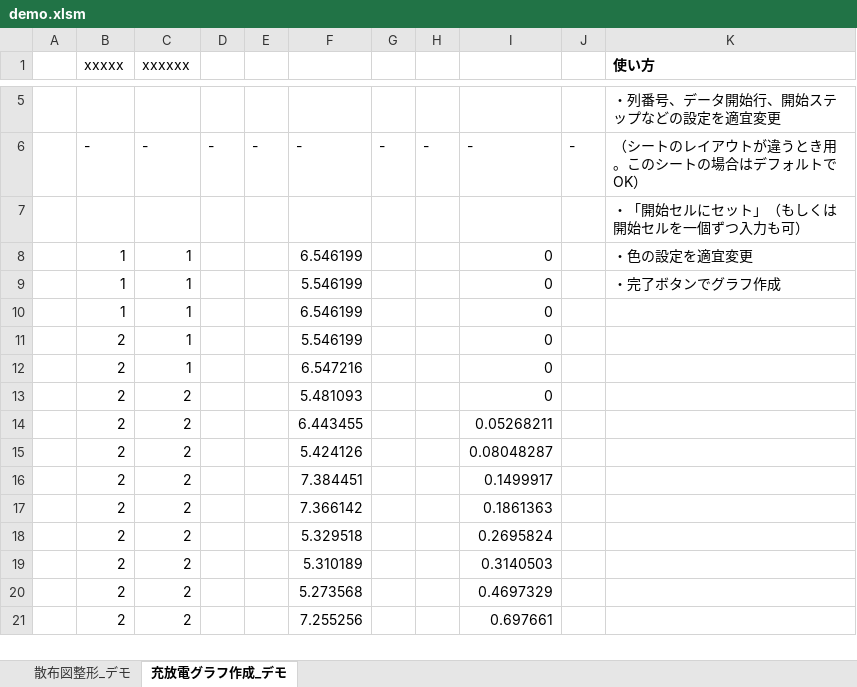
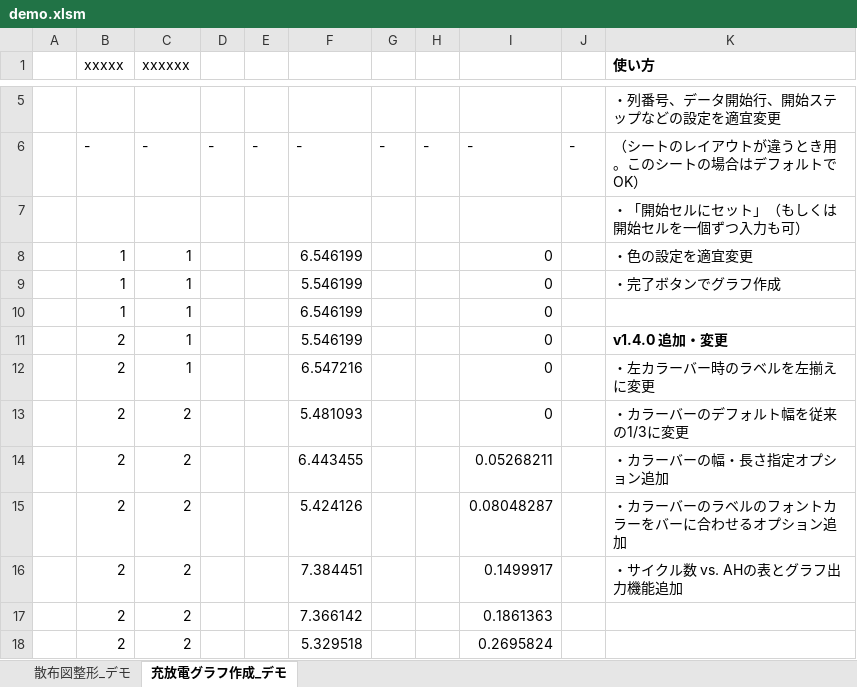
Before and after one commit to mafuji/ChartFormatter-for-Excel, an Excel workbook: bin/demo.xlsm, sheet 充放電グラフ作成_デモ, drawn as a sheet; only a part is shown, gaps mark what is left out; the shorter side is filled out with more unchanged rows; values as stored, in another font and other column widths than the file's, no borders; the diff names each change by its address in the sheet, - before the commit and + after, or states it on an @@ line.

```diff
--- a/bin/demo.xlsm (sheet 充放電グラフ作成_デモ)
+++ b/bin/demo.xlsm (sheet 充放電グラフ作成_デモ)
-K11 (使い方): (empty)
+K11 (使い方): v1.4.0 追加・変更
-K12 (使い方): (empty)
+K12 (使い方): ・左カラーバー時のラベルを左揃えに変更
-K13 (使い方): (empty)
+K13 (使い方): ・カラーバーのデフォルト幅を従来の1/3に変更
-K14 (使い方): (empty)
+K14 (使い方): ・カラーバーの幅・長さ指定オプション追加
-K15 (使い方): (empty)
+K15 (使い方): ・カラーバーのラベルのフォントカラーをバーに合わせるオプション追加
-K16 (使い方): (empty)
+K16 (使い方): ・サイクル数 vs. AHの表とグラフ出力機能追加
```
Also changed, not shown: charts or pictures, 10 other files.
